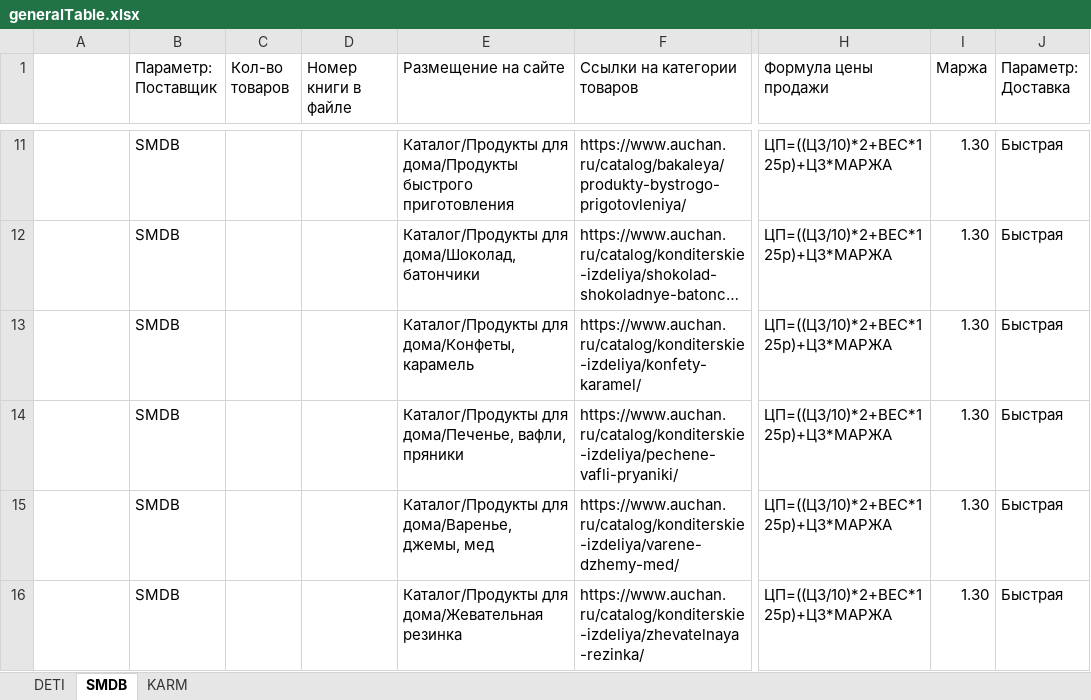
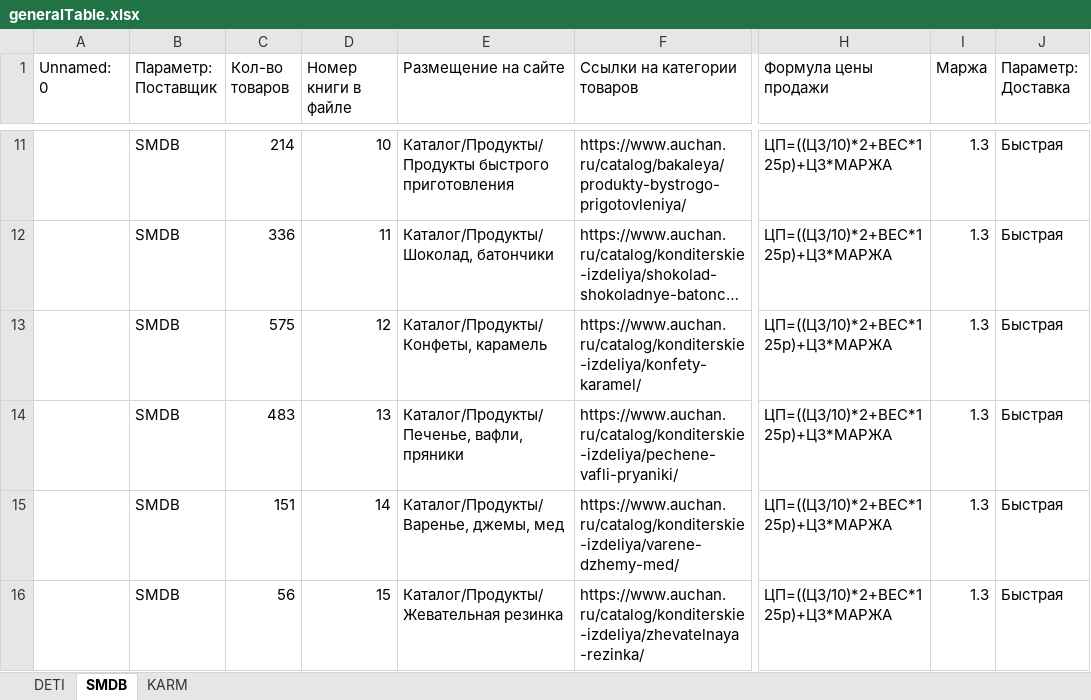
Before and after one commit to sekabeka/EDIK, an Excel workbook: generalTable.xlsx, sheet SMDB, drawn as a sheet; only a part is shown, gaps mark what is left out; long unchanged cells end in …; values as stored, in another font and other column widths than the file's, no cell formats; the diff covers the shown part only; the diff names each change by its address in the sheet, - before the commit and + after, or states it on an @@ line.

```diff
--- a/generalTable.xlsx (sheet SMDB)
+++ b/generalTable.xlsx (sheet SMDB)
-A1: (empty)
+A1: Unnamed: 0
-C11 (Кол-во товаров): (empty)
+C11 (Кол-во товаров): 214
-D11 (Номер книги в файле): (empty)
+D11 (Номер книги в файле): 10
-E11 (Размещение на сайте): Каталог/Продукты для дома/Продукты быстрого приготовления
+E11 (Размещение на сайте): Каталог/Продукты/Продукты быстрого приготовления
-I11:I16 (Маржа): 1.30
+I11:I16 (Маржа): 1.3
-C12 (Кол-во товаров): (empty)
+C12 (Кол-во товаров): 336
-D12 (Номер книги в файле): (empty)
+D12 (Номер книги в файле): 11
-E12 (Размещение на сайте): Каталог/Продукты для дома/Шоколад, батончики
+E12 (Размещение на сайте): Каталог/Продукты/Шоколад, батончики
-C13 (Кол-во товаров): (empty)
+C13 (Кол-во товаров): 575
-D13 (Номер книги в файле): (empty)
+D13 (Номер книги в файле): 12
-E13 (Размещение на сайте): Каталог/Продукты для дома/Конфеты, карамель
+E13 (Размещение на сайте): Каталог/Продукты/Конфеты, карамель
-C14 (Кол-во товаров): (empty)
+C14 (Кол-во товаров): 483
-D14 (Номер книги в файле): (empty)
+D14 (Номер книги в файле): 13
-E14 (Размещение на сайте): Каталог/Продукты для дома/Печенье, вафли, пряники
+E14 (Размещение на сайте): Каталог/Продукты/Печенье, вафли, пряники
-C15 (Кол-во товаров): (empty)
+C15 (Кол-во товаров): 151
-D15 (Номер книги в файле): (empty)
+D15 (Номер книги в файле): 14
-E15 (Размещение на сайте): Каталог/Продукты для дома/Варенье, джемы, мед
+E15 (Размещение на сайте): Каталог/Продукты/Варенье, джемы, мед
-C16 (Кол-во товаров): (empty)
+C16 (Кол-во товаров): 56
-D16 (Номер книги в файле): (empty)
+D16 (Номер книги в файле): 15
-E16 (Размещение на сайте): Каталог/Продукты для дома/Жевательная резинка
+E16 (Размещение на сайте): Каталог/Продукты/Жевательная резинка
```
Also changed, not shown: 12 added rows, 1 removed row and 207 edited cells elsewhere in this sheet, sheet KARM, sheet DETI, cell formats, 12 other files.
